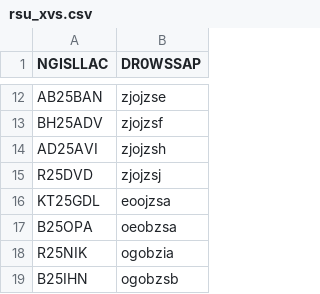
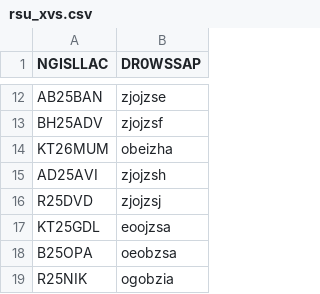
Before and after one commit to tombolptt/KT25ARI, a CSV file: rsu_xvs.csv, drawn as a sheet; only a part is shown, gaps mark what is left out; the shorter side is filled out with more unchanged rows.

Commit message:
Update rsu_xvs.csv otomatis via Aplikasi

```diff
--- a/rsu_xvs.csv
+++ b/rsu_xvs.csv
@@ -13,2 +13,3 @@ AB25BAN,zjojzse
 BH25ADV,zjojzsf
+KT26MUM,obeizha
 AD25AVI,zjojzsh
```
